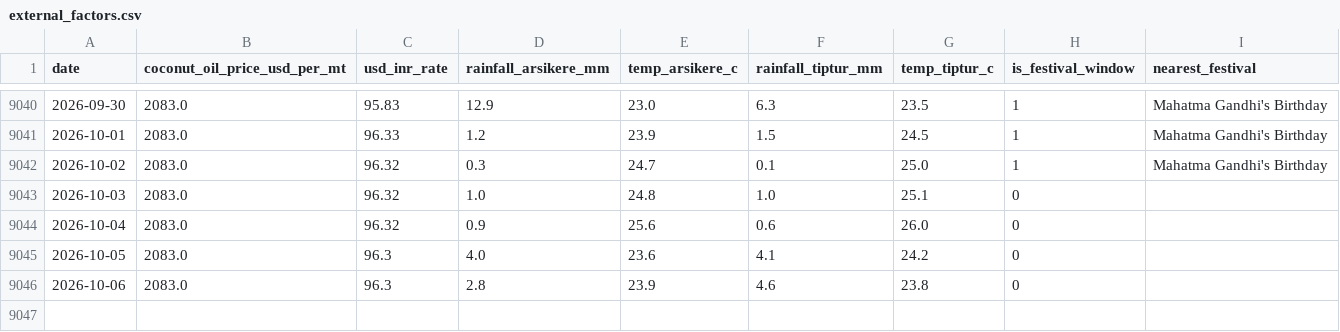
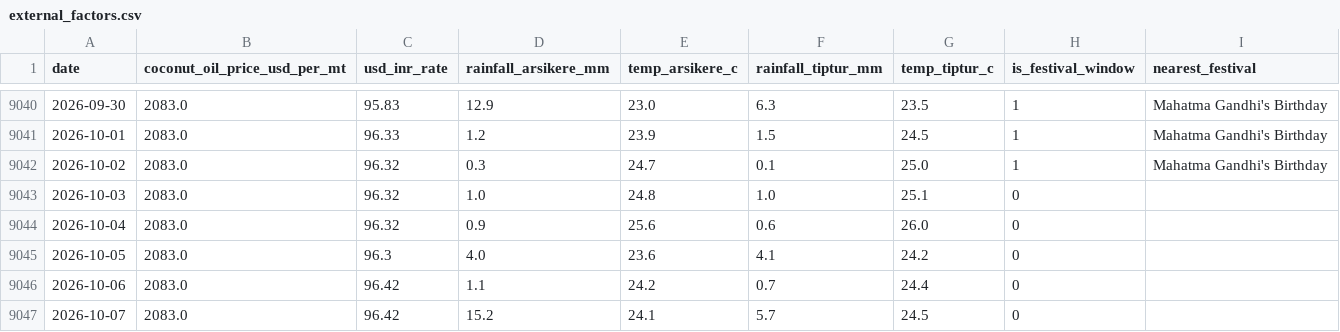
Before and after one commit to SuhasGT-tech/Predictor, a CSV file: data/external_factors.csv, drawn as a sheet; only a part is shown, gaps mark what is left out.

```diff
--- a/data/external_factors.csv
+++ b/data/external_factors.csv
@@ -9045,2 +9045,3 @@ date,coconut_oil_price_usd_per_mt,usd_inr_rate,rainfall_arsikere_mm,temp_arsiker
 2026-10-05,2083.0,96.3,4.0,23.6,4.1,24.2,0,
-2026-10-06,2083.0,96.3,2.8,23.9,4.6,23.8,0,
+2026-10-06,2083.0,96.42,1.1,24.2,0.7,24.4,0,
+2026-10-07,2083.0,96.42,15.2,24.1,5.7,24.5,0,
```
Also changed, not shown: 2 other files.
